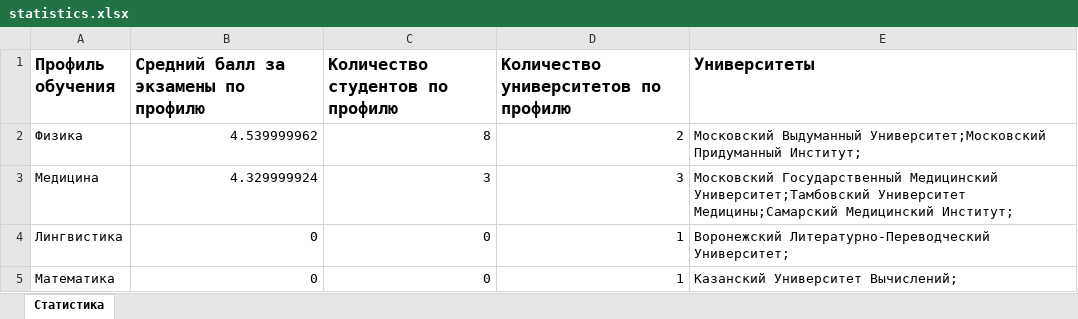
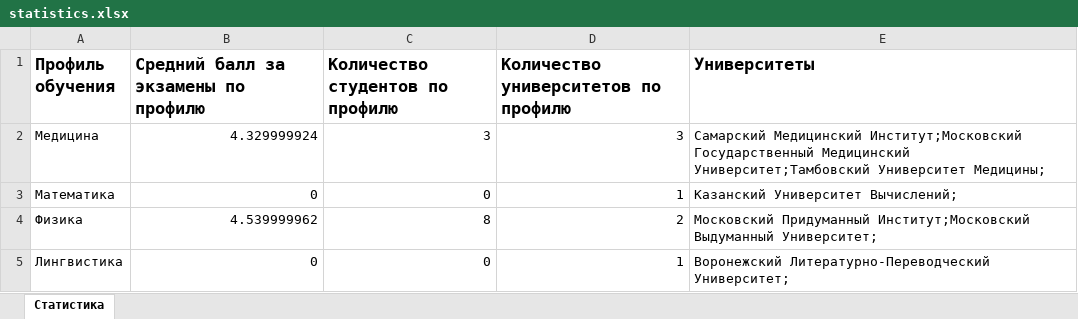
Before and after one commit to Igor-Kir/ProjectBackend, an Excel workbook: ProjectBackend/statistics.xlsx, sheet Статистика, drawn as a sheet; values as stored, in another font and other column widths than the file's, no borders; removed rows and columns are numbered as before the commit, all else as after; the diff names each change by its address in the sheet, - before the commit and + after, or states it on an @@ line.

```diff
--- a/ProjectBackend/statistics.xlsx (sheet Статистика)
+++ b/ProjectBackend/statistics.xlsx (sheet Статистика)
+row 2: Медицина | 4.329999924 | 3 | 3 | Самарский Медицинский Институт;Московский Государственный Медицинский Университет;Тамбовский Университет Медицины;
@@ row 5 moved to row 3: Математика @@
-E4 (Университеты): Московский Выдуманный Университет;Московский Придуманный Институт;
+E4 (Университеты): Московский Придуманный Институт;Московский Выдуманный Университет;
-row 3: Медицина | 4.329999924 | 3 | 3 | Московский Государственный Медицинский Университет;Тамбовский Университет Медицины;Самарский Медицинский Институт;
```
Also changed, not shown: 15 other files.
